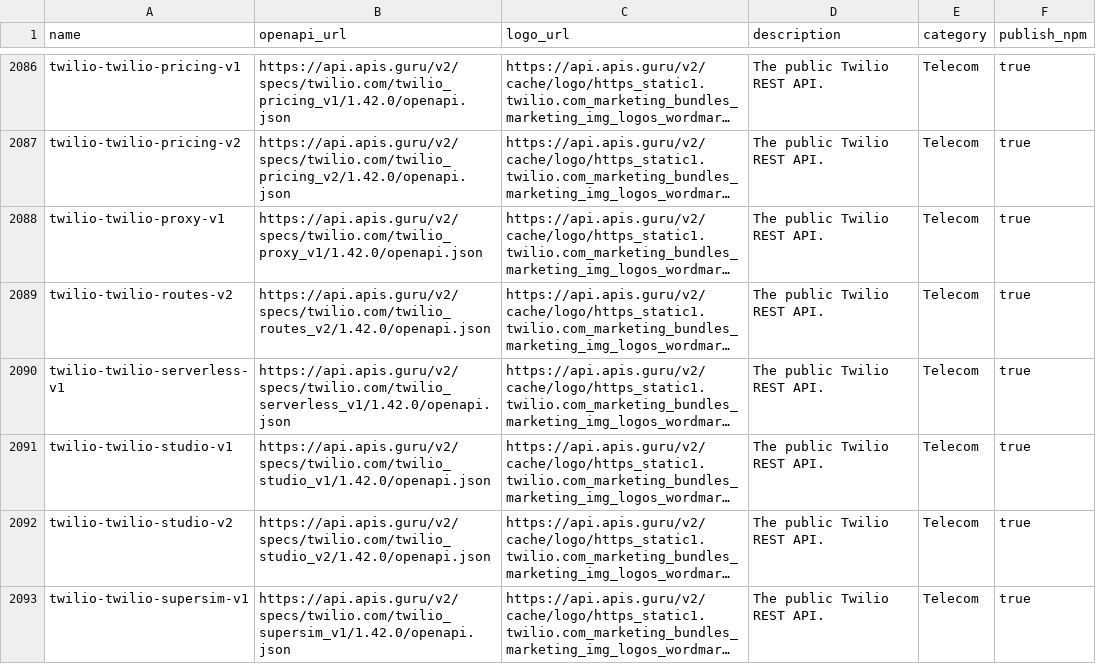
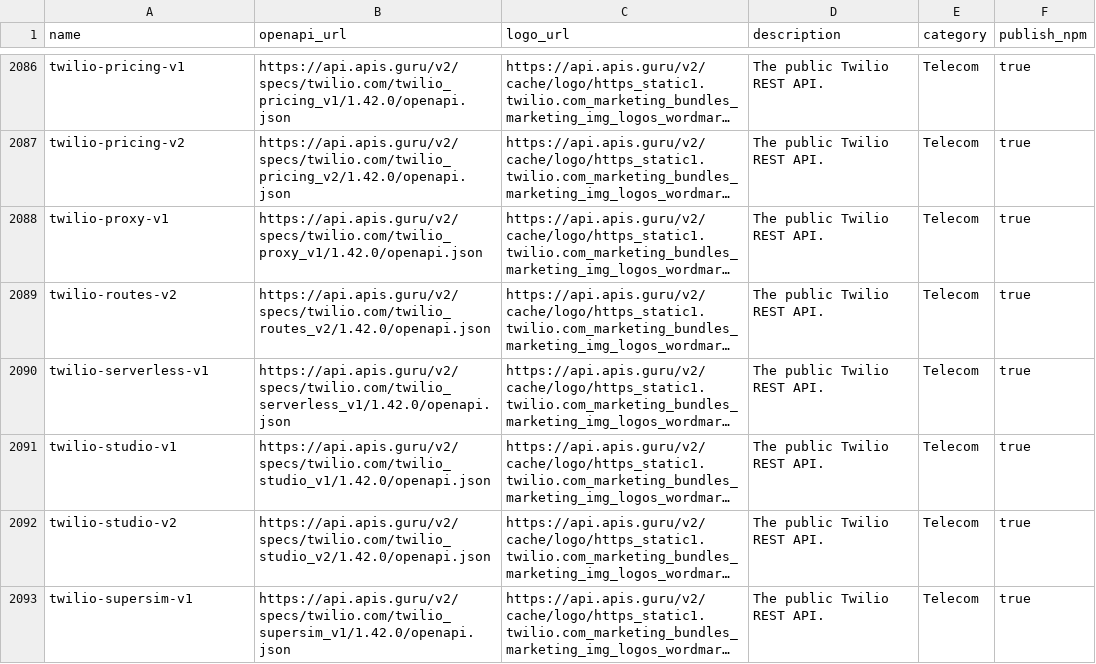
Before and after one commit to kelvinzer0/n8n-openapi-node-ultimate, a CSV file: platforms.csv, drawn as a sheet; only a part is shown, gaps mark what is left out; long unchanged cells end in …; the diff covers the shown part only; the diff names each change by its address in the sheet, - before the commit and + after, or states it on an @@ line.

Commit message:
fix: remove duplicated word prefixes in platform names
- 62 rows had name-word-word pattern (e.g. twilio-twilio-* → twilio-*)
- Cleaned: amadeus, bclaws, github, twilio, vtex, xero

```diff
--- a/platforms.csv
+++ b/platforms.csv
-A2086 (name): twilio-twilio-pricing-v1
+A2086 (name): twilio-pricing-v1
-A2087 (name): twilio-twilio-pricing-v2
+A2087 (name): twilio-pricing-v2
-A2088 (name): twilio-twilio-proxy-v1
+A2088 (name): twilio-proxy-v1
-A2089 (name): twilio-twilio-routes-v2
+A2089 (name): twilio-routes-v2
-A2090 (name): twilio-twilio-serverless-v1
+A2090 (name): twilio-serverless-v1
-A2091 (name): twilio-twilio-studio-v1
+A2091 (name): twilio-studio-v1
-A2092 (name): twilio-twilio-studio-v2
+A2092 (name): twilio-studio-v2
-A2093 (name): twilio-twilio-supersim-v1
+A2093 (name): twilio-supersim-v1
```
Also changed, not shown: 54 edited cells elsewhere in this file.
